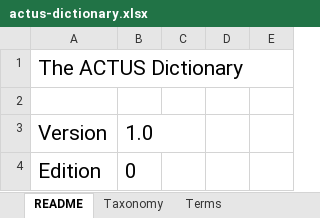
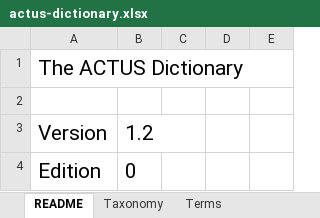
Before and after one commit to actusfrf/actus-dictionary, an Excel workbook: actus-dictionary.xlsx, sheet README, drawn as a sheet; only a part is shown; values as stored, in another font and other column widths than the file's, no borders; the diff covers the shown part only; the diff names each change by its address in the sheet, - before the commit and + after, or states it on an @@ line.

```diff
--- a/actus-dictionary.xlsx (sheet README)
+++ b/actus-dictionary.xlsx (sheet README)
-B3: 1.0
+B3: 1.2
```
Also changed, not shown: 1 added row and 1 edited cell elsewhere in this sheet, 7 other files.
